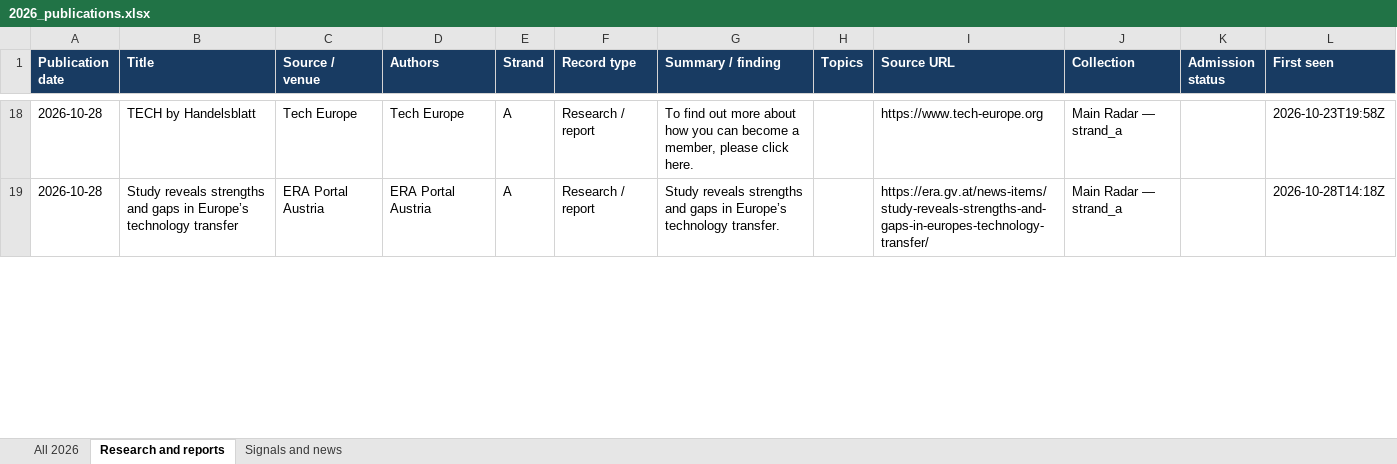
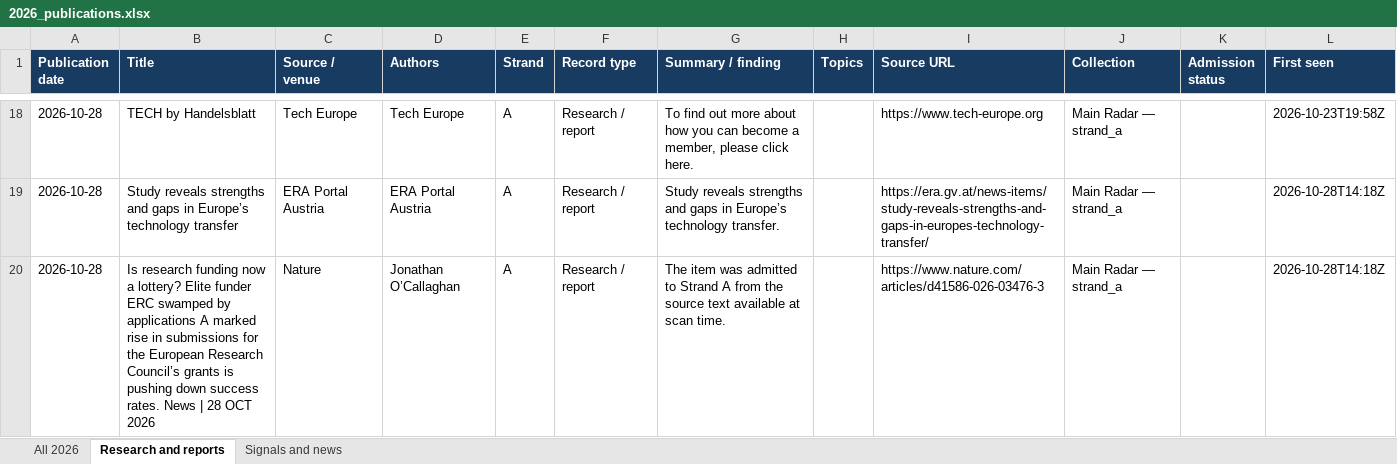
Before and after one commit to vevirm/radar_articles_reports, an Excel workbook: 2026-stuff/2026_publications.xlsx, sheet Research and reports, drawn as a sheet; only a part is shown, gaps mark what is left out; values as stored, in another font and other column widths than the file's, no borders; the diff covers the shown part only; the diff names each change by its address in the sheet, - before the commit and + after, or states it on an @@ line.

```diff
--- a/2026-stuff/2026_publications.xlsx (sheet Research and reports)
+++ b/2026-stuff/2026_publications.xlsx (sheet Research and reports)
+row 20: 2026-10-28 | Is research funding now a lottery? Elite funder ERC swamped by applications A marked rise in submissions for the European Research Council’s grants is pushing down success rates. News | 28 OCT 2026 | Nature | Jonathan O’Callaghan | A | Research / report | The item was admitted to Strand A from the source text available at scan time. |  | https://www.nature.com/articles/d41586-026-03476-3 | Main Radar — strand_a |  | 2026-10-28T14:18Z
```
Also changed, not shown: 1 added row and 3 edited cells elsewhere in this sheet, sheet All 2026, sheet Signals and news, 1 other file.
